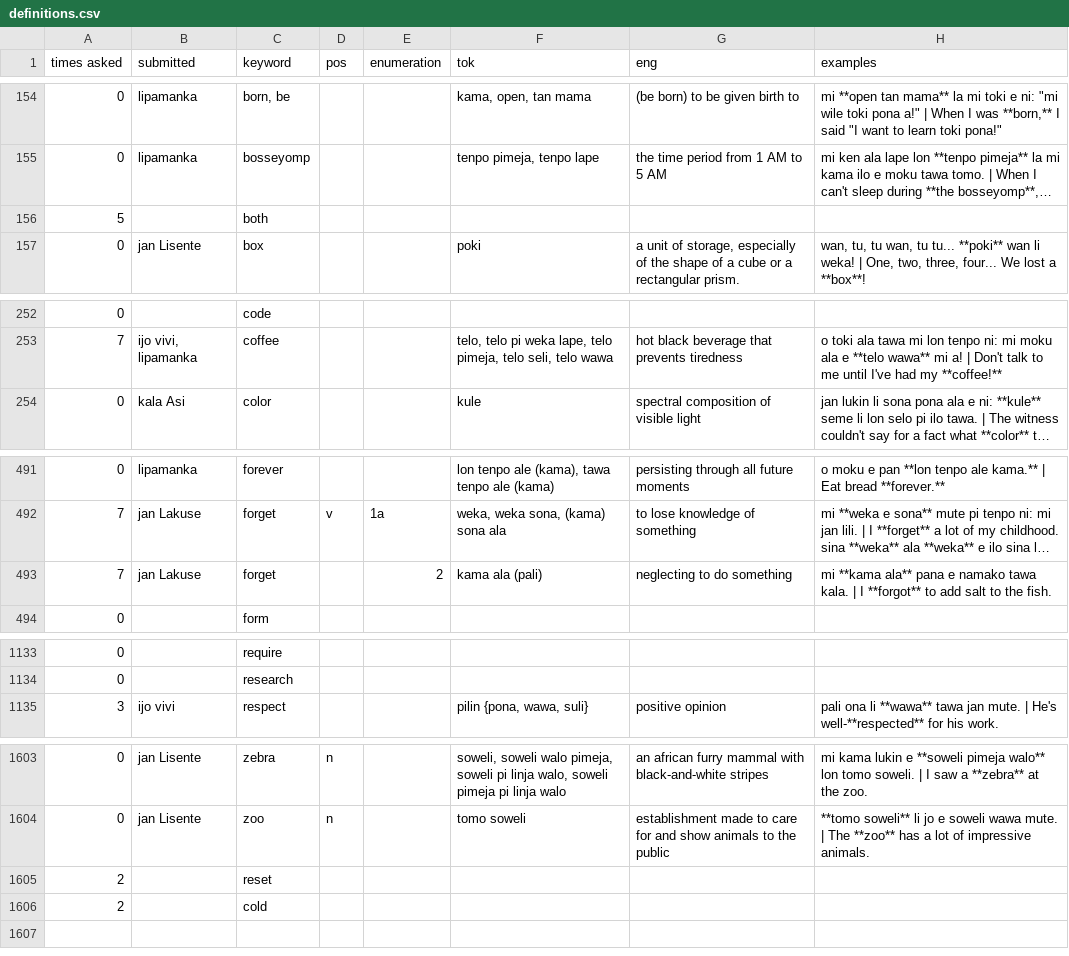
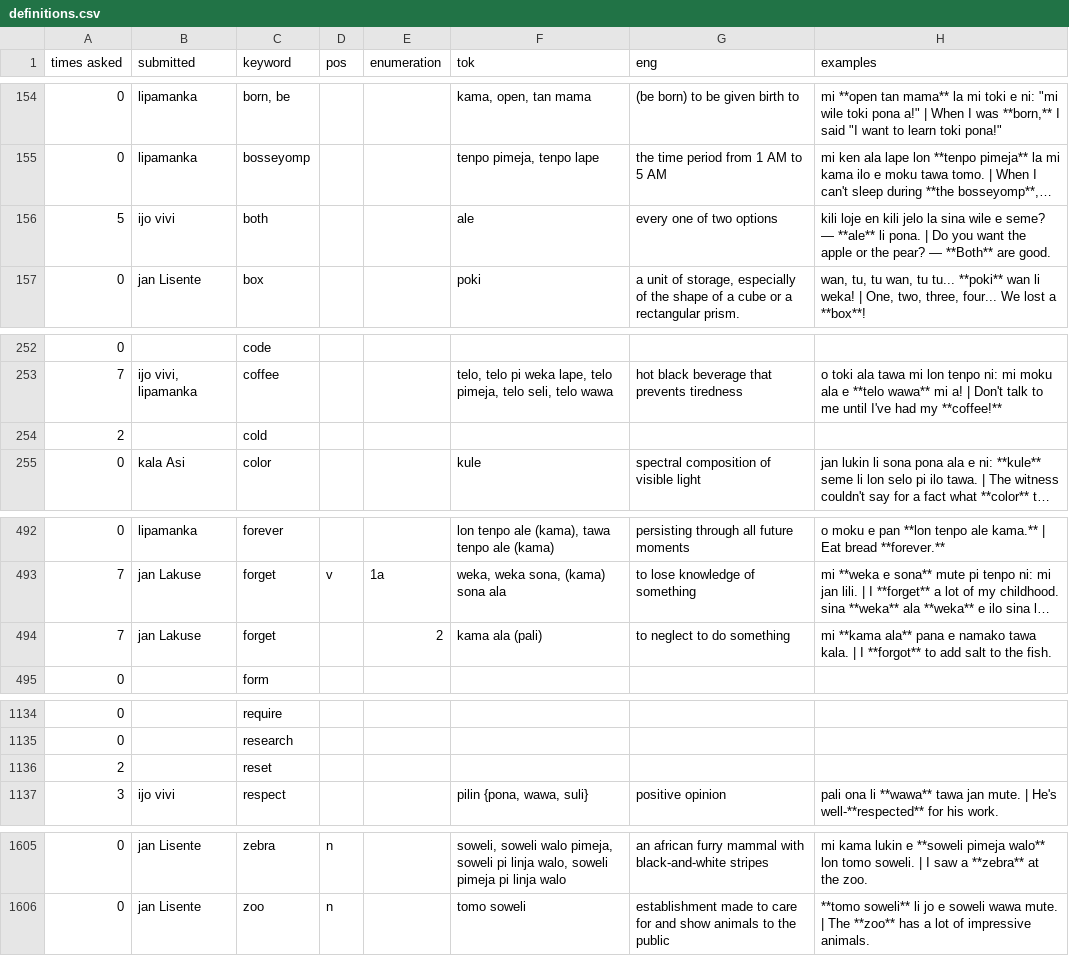
Before and after one commit to pona-la/kemeka.pona.la, a CSV file: data/definitions.csv, drawn as a sheet; only a part is shown, gaps mark what is left out; long unchanged cells end in …; addresses are those after the commit; the diff names each change by its address in the sheet, - before the commit and + after, or states it on an @@ line.

```diff
--- a/data/definitions.csv
+++ b/data/definitions.csv
-B156 (submitted): (empty)
+B156 (submitted): ijo vivi
-F156 (tok): (empty)
+F156 (tok): ale
-G156 (eng): (empty)
+G156 (eng): every one of two options
-H156 (examples): (empty)
+H156 (examples): kili loje en kili jelo la sina wile e seme? — **ale** li pona. | Do you want the apple or the pear? — **Both** are good.
@@ row 1606 moved to row 254: 2 @@
-G494 (eng): neglecting to do something
+G494 (eng): to neglect to do something
@@ row 1605 moved to row 1136: 2 @@
```
Also changed, not shown: data/notes.csv.
